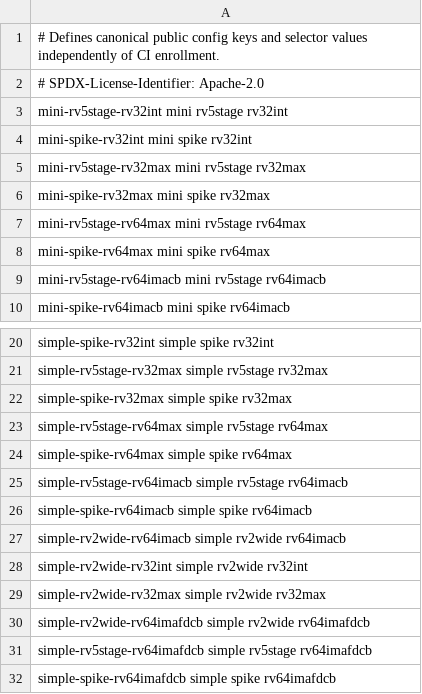
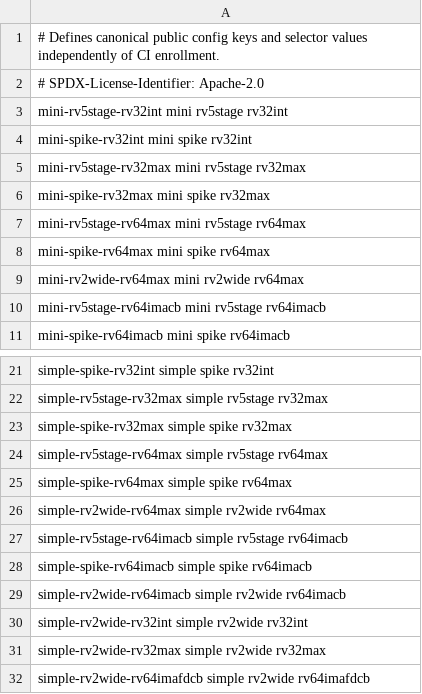
Before and after one commit to jerryz123/rhodium, a TSV file: socs/configs/selections.tsv, drawn as a sheet; only a part is shown, gaps mark what is left out; the shorter side is filled out with more unchanged rows; the diff names each change by its address in the sheet, - before the commit and + after, or states it on an @@ line.

Commit message:
rv64max rv2wide
Signed-off-by: Jerry Zhao <jerryz123@berkeley.edu>

```diff
--- a/socs/configs/selections.tsv
+++ b/socs/configs/selections.tsv
+row 9: mini-rv2wide-rv64max mini rv2wide rv64max
+row 26: simple-rv2wide-rv64max simple rv2wide rv64max
```
Also changed, not shown: 18 other files.
